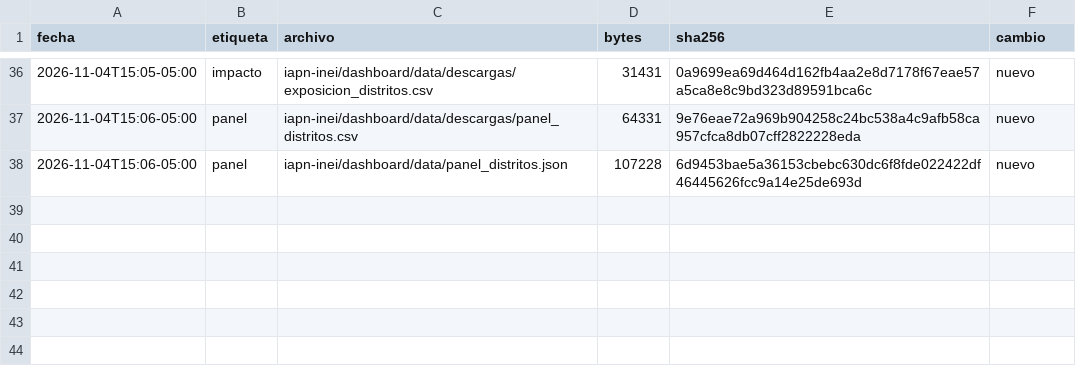
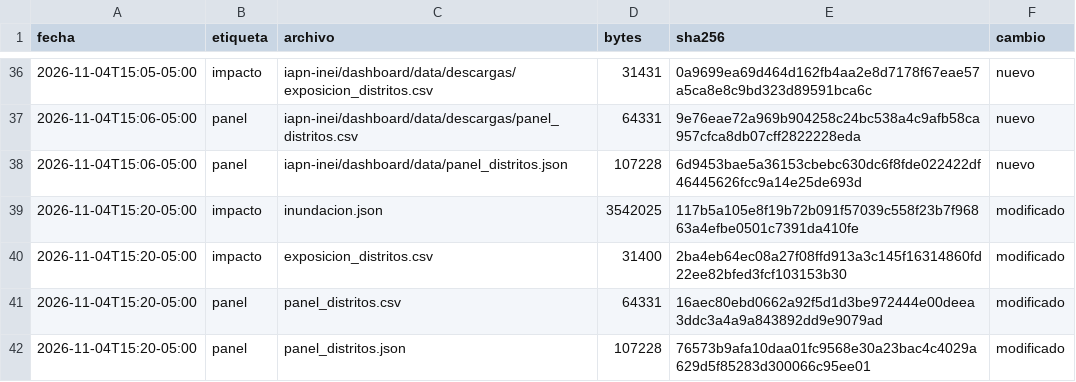
Before and after one commit to MarciaShapiama/iapn-inei, a CSV file: data/versiones/manifiesto.csv, drawn as a sheet; only a part is shown, gaps mark what is left out.

```diff
--- a/data/versiones/manifiesto.csv
+++ b/data/versiones/manifiesto.csv
@@ -38 +38,5 @@ fecha,etiqueta,archivo,bytes,sha256,cambio
 2026-11-04T15:06-05:00,panel,iapn-inei/dashboard/data/panel_distritos.json,107228,6d9453bae5a36153cbebc630dc6f8fde022422df46445626fcc9a14e25de693d,nuevo
+2026-11-04T15:20-05:00,impacto,inundacion.json,3542025,117b5a105e8f19b72b091f57039c558f23b7f96863a4efbe0501c7391da410fe,modificado
+2026-11-04T15:20-05:00,impacto,exposicion_distritos.csv,31400,2ba4eb64ec08a27f08ffd913a3c145f16314860fd22ee82bfed3fcf103153b30,modificado
+2026-11-04T15:20-05:00,panel,panel_distritos.csv,64331,16aec80ebd0662a92f5d1d3be972444e00deea3ddc3a4a9a843892dd9e9079ad,modificado
+2026-11-04T15:20-05:00,panel,panel_distritos.json,107228,76573b9afa10daa01fc9568e30a23bac4c4029a629d5f85283d300066c95ee01,modificado
```
Also changed, not shown: dashboard/data/descargas/exposicion_distritos.csv, dashboard/data/descargas/panel_distritos.csv, 10 other files.
